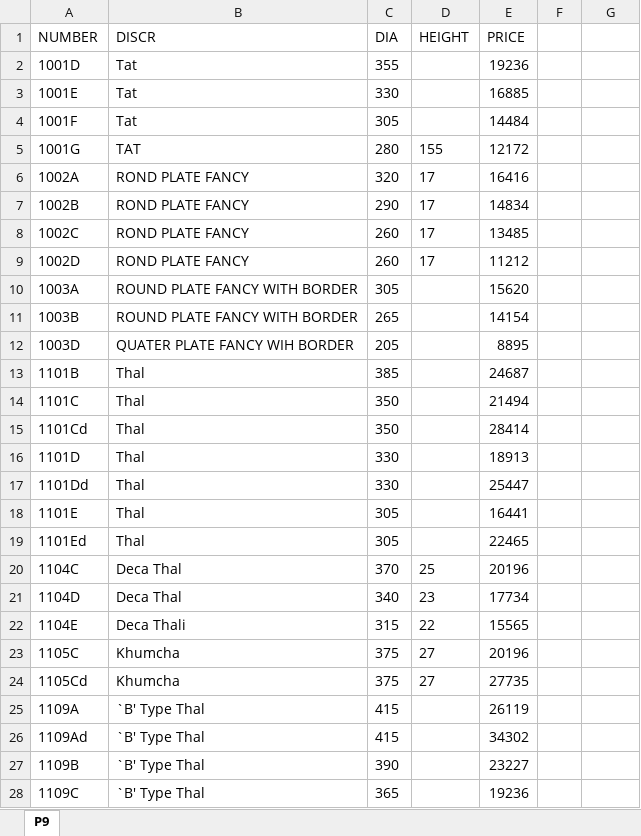
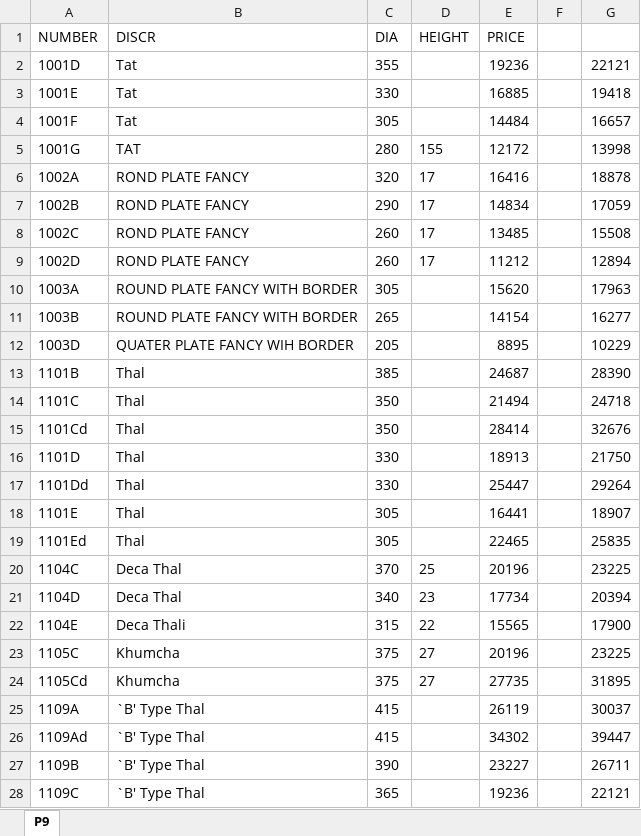
Before and after one commit to JshlatD/duf-cart-pwa, an Excel workbook: catalog_old.xlsx, sheet P9, drawn as a sheet; only a part is shown; values as stored, in another font and other column widths than the file's, no borders; the diff covers the shown part only; the diff names each change by its address in the sheet, - before the commit and + after, or states it on an @@ line.

```diff
--- a/catalog_old.xlsx (sheet P9)
+++ b/catalog_old.xlsx (sheet P9)
-G2: (empty)
+G2: 22121
-G3: (empty)
+G3: 19418
-G4: (empty)
+G4: 16657
-G5: (empty)
+G5: 13998
-G6: (empty)
+G6: 18878
-G7: (empty)
+G7: 17059
-G8: (empty)
+G8: 15508
-G9: (empty)
+G9: 12894
-G10: (empty)
+G10: 17963
-G11: (empty)
+G11: 16277
-G12: (empty)
+G12: 10229
-G13: (empty)
+G13: 28390
-G14: (empty)
+G14: 24718
-G15: (empty)
+G15: 32676
-G16: (empty)
+G16: 21750
-G17: (empty)
+G17: 29264
-G18: (empty)
+G18: 18907
-G19: (empty)
+G19: 25835
-G20: (empty)
+G20: 23225
-G21: (empty)
+G21: 20394
-G22: (empty)
+G22: 17900
-G23: (empty)
+G23: 23225
-G24: (empty)
+G24: 31895
-G25: (empty)
+G25: 30037
-G26: (empty)
+G26: 39447
-G27: (empty)
+G27: 26711
-G28: (empty)
+G28: 22121
```
Also changed, not shown: 1074 edited cells elsewhere in this sheet, 3 other files.
